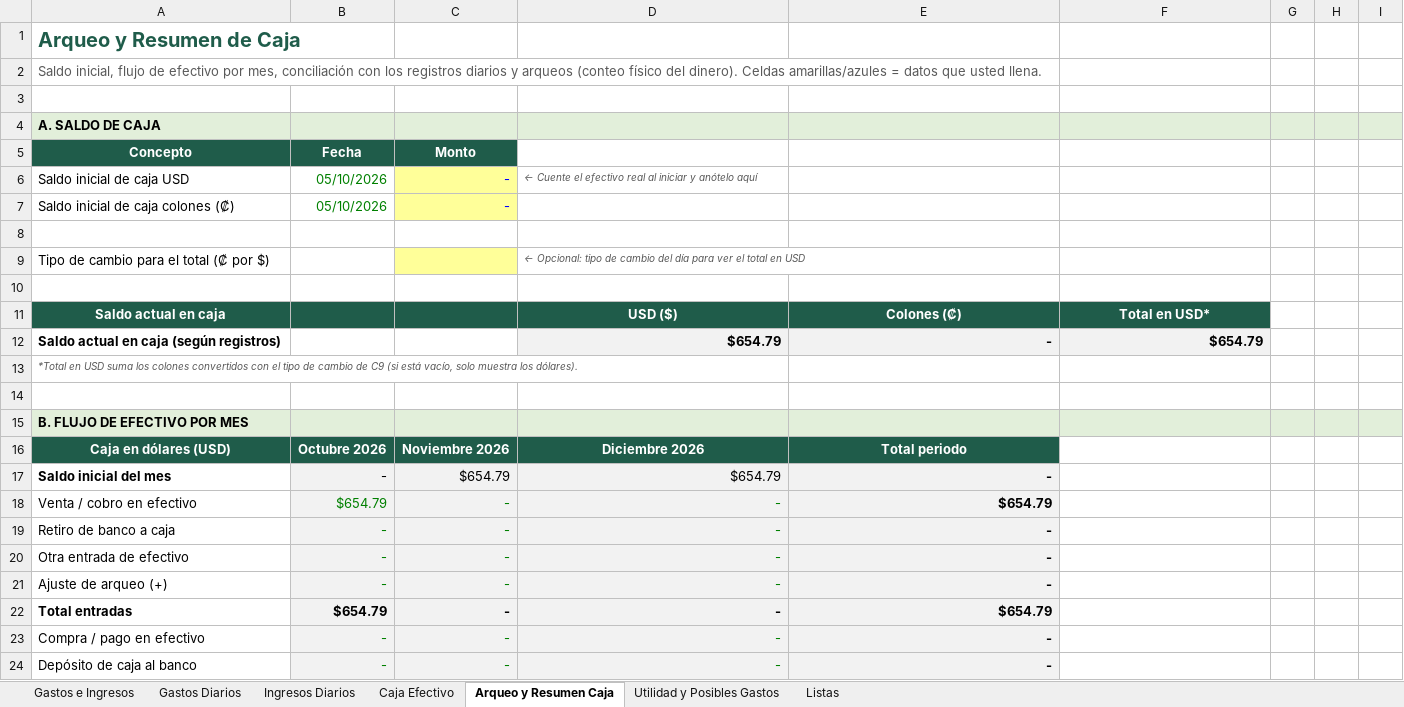
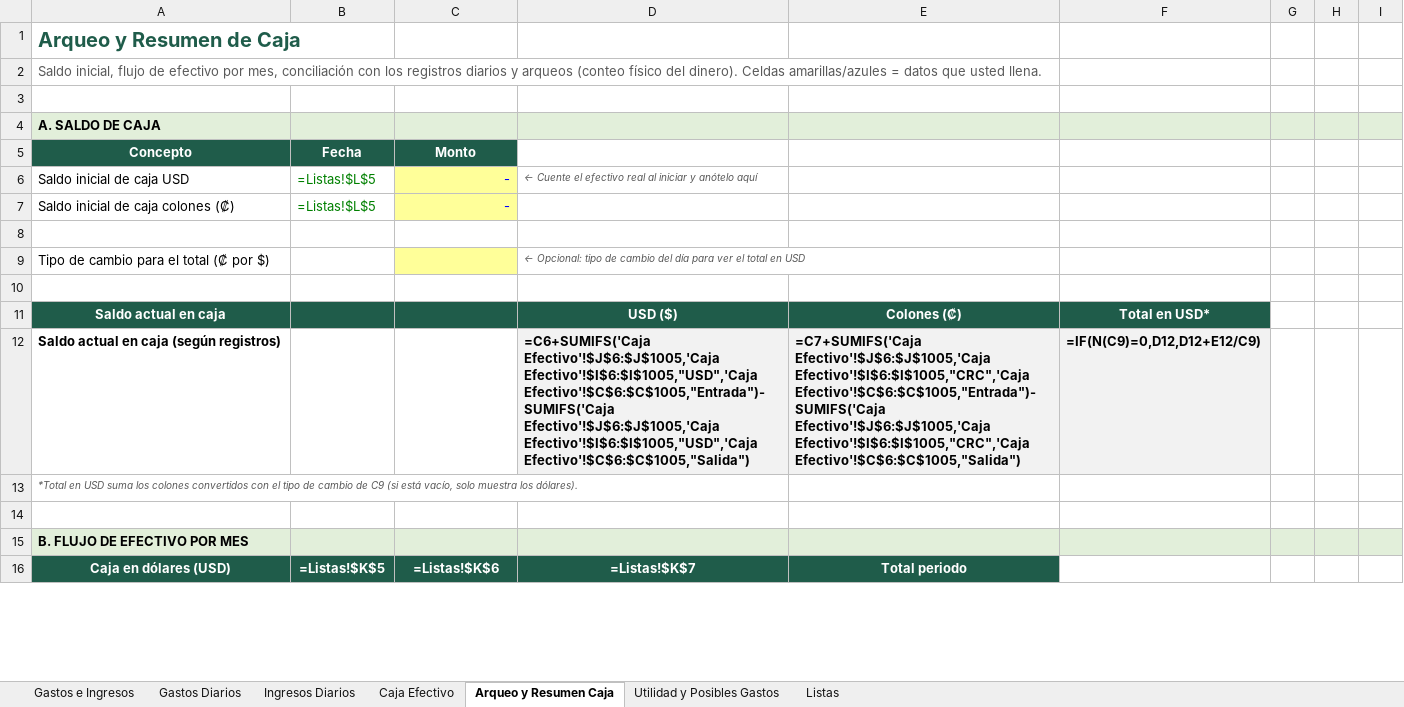
Before and after one commit to charliebrowncr/Gastos, an Excel workbook: Copy of Canavida Gastos Ingresos Oficial (2).xlsx, sheet Arqueo y Resumen Caja, drawn as a sheet; only a part is shown; values as stored, in another font and other column widths than the file's, no borders; formulas without a stored value are shown as written; charts and pictures and conditional formats not drawn; removed rows and columns are numbered as before the commit, all else as after; the diff covers the shown part only; the diff names each change by its address in the sheet, - before the commit and + after, or states it on an @@ line.

```diff
--- a/Copy of Canavida Gastos Ingresos Oficial (2).xlsx (sheet Arqueo y Resumen Caja)
+++ b/Copy of Canavida Gastos Ingresos Oficial (2).xlsx (sheet Arqueo y Resumen Caja)
-B6:B7: 05/10/2026
+B6:B7: =Listas!$L$5
-row 12: Saldo actual en caja (según registros) |  |  | $654.79 | - | $654.79
+row 12: Saldo actual en caja (según registros) |  |  | =C6+SUMIFS('Caja Efectivo'!$J$6:$J$1005,'Caja Efectivo'!$I$6:$I$1005,"USD",'Caja Efectivo'!$C$6:$C$1005,"Entrada")-SUMIFS('Caja Efectivo'!$J$6:$J$1005,'Caja Efectivo'!$I$6:$I$1005,"USD",'Caja Efectivo'!$C$6:$C$1005,"Salida") | =C7+SUMIFS('Caja Efectivo'!$J$6:$J$1005,'Caja Efectivo'!$I$6:$I$1005,"CRC",'Caja Efectivo'!$C$6:$C$1005,"Entrada")-SUMIFS('Caja Efectivo'!$J$6:$J$1005,'Caja Efectivo'!$I$6:$I$1005,"CRC",'Caja Efectivo'!$C$6:$C$1005,"Salida") | =IF(N(C9)=0,D12,D12+E12/C9)
-B16: Octubre 2026
+B16: =Listas!$K$5
-C16: Noviembre 2026
+C16: =Listas!$K$6
-D16: Diciembre 2026
+D16: =Listas!$K$7
-row 17: Saldo inicial del mes | - | $654.79 | $654.79 | -
-row 18: Venta / cobro en efectivo | $654.79 | - | - | $654.79
-row 19: Retiro de banco a caja | - | - | - | -
-row 20: Otra entrada de efectivo | - | - | - | -
-row 21: Ajuste de arqueo (+) | - | - | - | -
-row 22: Total entradas | $654.79 | - | - | $654.79
-row 23: Compra / pago en efectivo | - | - | - | -
-row 24: Depósito de caja al banco | - | - | - | -
```
Also changed, not shown: 34 added rows, 26 removed rows and 112 edited cells elsewhere in this sheet, sheet Caja Efectivo, sheet Utilidad y Posibles Gastos, sheet Gastos Diarios, sheet Gastos e Ingresos, sheet Listas, sheet Ingresos Diarios, charts or pictures, 15 other files.
